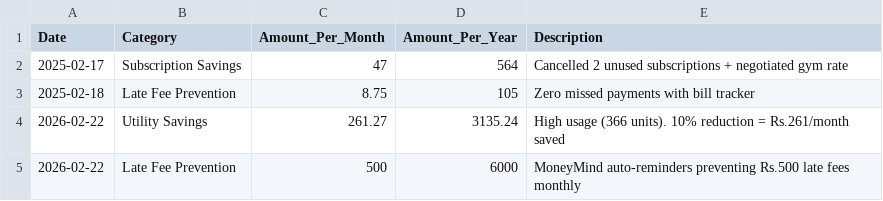
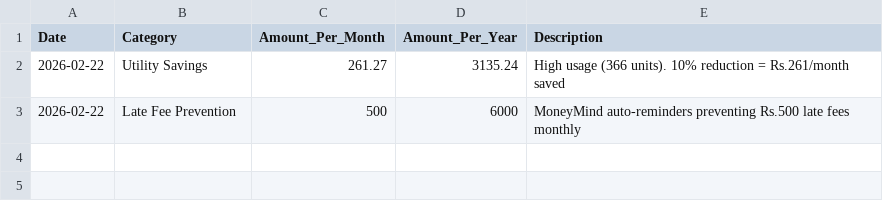
Before and after one commit to nancysangani/MoneyMind, a CSV file: cli-version/metrics/money_saved_log.csv, drawn as a sheet; the diff names each change by its address in the sheet, - before the commit and + after, or states it on an @@ line.

```diff
--- a/cli-version/metrics/money_saved_log.csv
+++ b/cli-version/metrics/money_saved_log.csv
-row 2: 2025-02-17 | Subscription Savings | 47 | 564 | Cancelled 2 unused subscriptions + negotiated gym rate
-row 3: 2025-02-18 | Late Fee Prevention | 8.75 | 105 | Zero missed payments with bill tracker
```
Also changed, not shown: cli-version/metrics/time_saved_log.csv.
